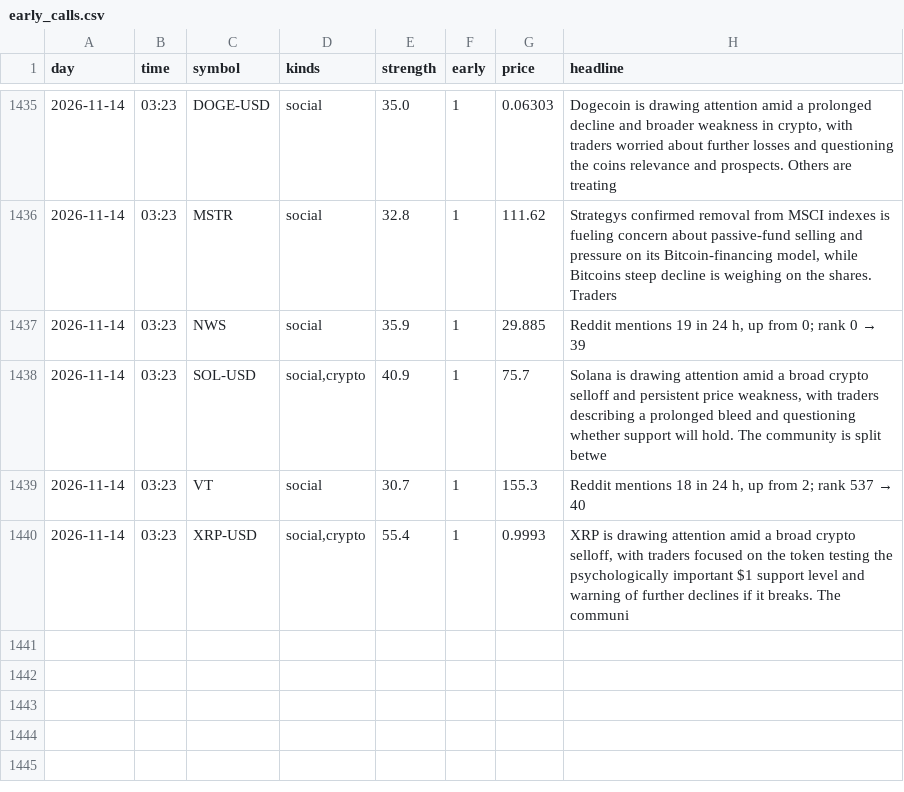
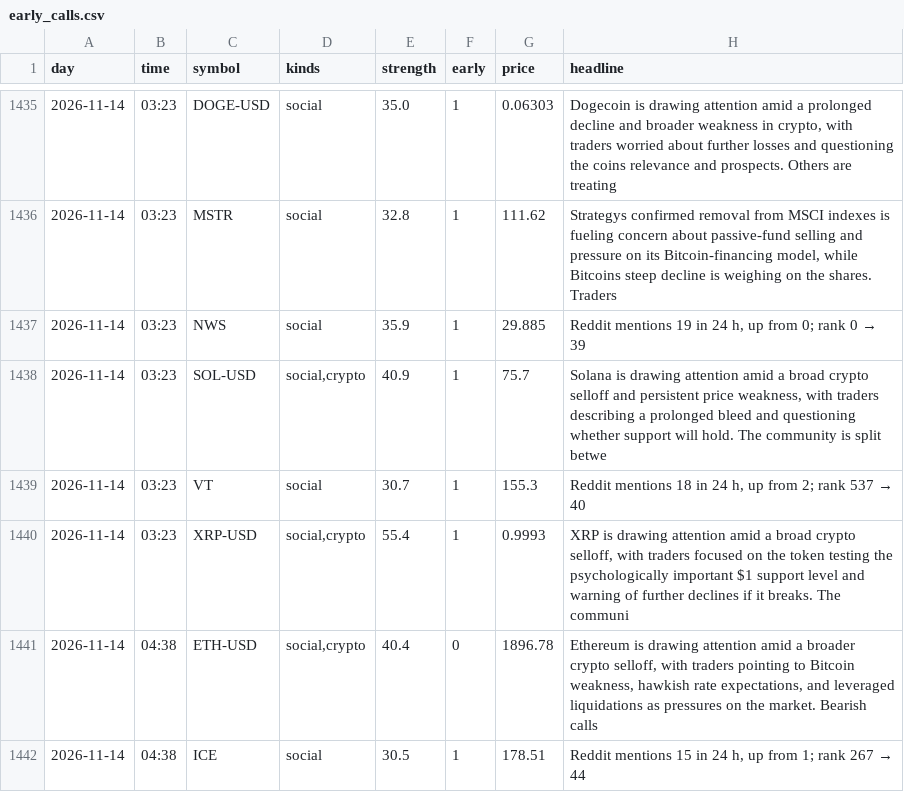
Before and after one commit to jwill736/market-tracker, a CSV file: early_calls.csv, drawn as a sheet; only a part is shown, gaps mark what is left out; the diff names each change by its address in the sheet, - before the commit and + after, or states it on an @@ line.

```diff
--- a/early_calls.csv
+++ b/early_calls.csv
+row 1441: 2026-11-14 | 04:38 | ETH-USD | social,crypto | 40.4 | 0 | 1896.78 | Ethereum is drawing attention amid a broader crypto selloff, with traders pointing to Bitcoin weakness, hawkish rate expectations, and leveraged liquidations as pressures on the market. Bearish calls
+row 1442: 2026-11-14 | 04:38 | ICE | social | 30.5 | 1 | 178.51 | Reddit mentions 15 in 24 h, up from 1; rank 267 → 44
```
